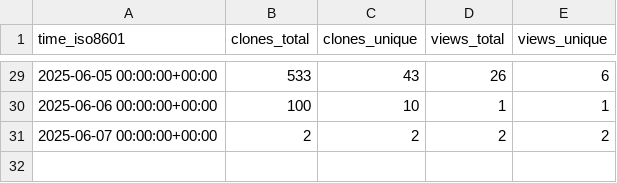
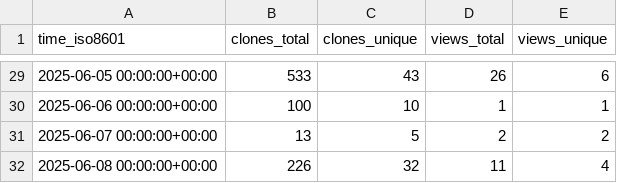
Before and after one commit to thorek1/MacroModelling.jl, a CSV file: thorek1/MacroModelling.jl/ghrs-data/views_clones_aggregate.csv, drawn as a sheet; only a part is shown, gaps mark what is left out.

```diff
--- a/thorek1/MacroModelling.jl/ghrs-data/views_clones_aggregate.csv
+++ b/thorek1/MacroModelling.jl/ghrs-data/views_clones_aggregate.csv
@@ -30,2 +30,3 @@ time_iso8601,clones_total,clones_unique,views_total,views_unique
 2025-06-06 00:00:00+00:00,100,10,1,1
-2025-06-07 00:00:00+00:00,2,2,2,2
+2025-06-07 00:00:00+00:00,13,5,2,2
+2025-06-08 00:00:00+00:00,226,32,11,4
```
Also changed, not shown: 1 other file.
